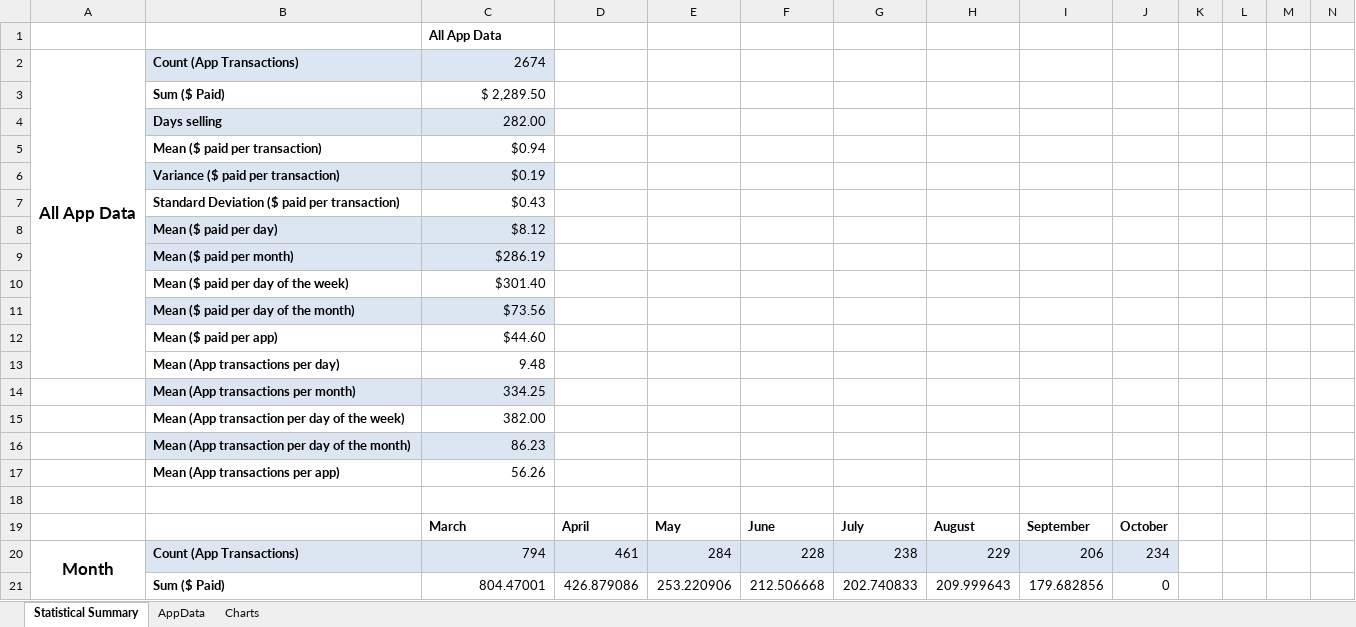
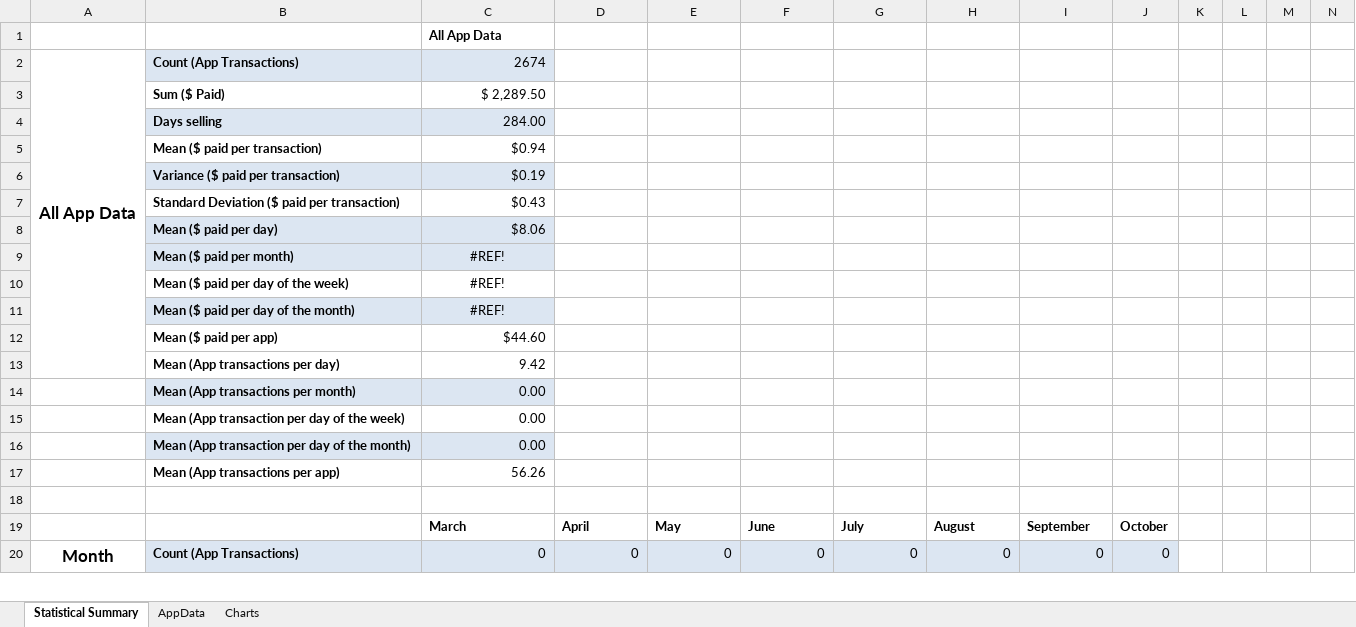
Before and after one commit to DragonRider0o0/CS-479R-Project, an Excel workbook: App Data - Clean.xlsx, sheet Statistical Summary, drawn as a sheet; only a part is shown; values as stored, in another font and other column widths than the file's, no borders; removed rows and columns are numbered as before the commit, all else as after; rows hold the shown columns only; the diff covers the shown part only; the diff names each change by its address in the sheet, - before the commit and + after, or states it on an @@ line.

```diff
--- a/App Data - Clean.xlsx (sheet Statistical Summary)
+++ b/App Data - Clean.xlsx (sheet Statistical Summary)
-C4: 282.00
+C4: 284.00
-C8: $8.12
+C8: $8.06
-C9: $286.19
+C9: #REF!
-C9:C11 alignment: right
+C9:C11 alignment: center
-C10: $301.40
+C10: #REF!
-C11: $73.56
+C11: #REF!
-C13: 9.48
+C13: 9.42
-C14: 334.25
+C14: 0.00
-C15: 382.00
+C15: 0.00
-C16: 86.23
+C16: 0.00
-row 20: Month | Count (App Transactions) | 794 | 461 | 284 | 228 | 238 | 229 | 206 | 234
-row 21:  | Sum ($ Paid) | 804.47001 | 426.879086 | 253.220906 | 212.506668 | 202.740833 | 209.999643 | 179.682856 | 0
+row 20: Month | Count (App Transactions) | 0 | 0 | 0 | 0 | 0 | 0 | 0 | 0
```
Also changed, not shown: 23 added rows and 22 removed rows elsewhere in this sheet, charts or pictures, 1 other file.
